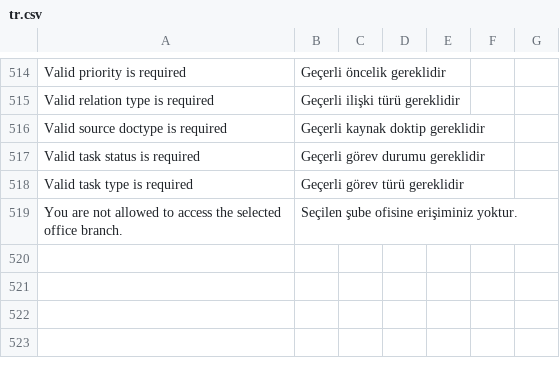
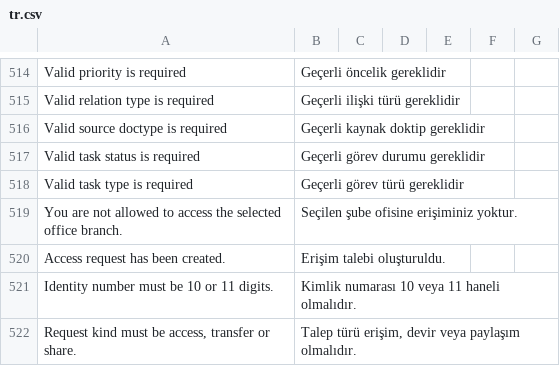
Before and after one commit to ayktbrkk/acentem_takipte, a CSV file: acentem_takipte/translations/tr.csv, drawn as a sheet; only a part is shown, gaps mark what is left out; the diff names each change by its address in the sheet, - before the commit and + after, or states it on an @@ line.

Commit message:
fix: add missing TR translations for customers API validation messages

```diff
--- a/acentem_takipte/translations/tr.csv
+++ b/acentem_takipte/translations/tr.csv
+row 520: Access request has been created. | Erişim talebi oluşturuldu.
+row 521: Identity number must be 10 or 11 digits. | Kimlik numarası 10 veya 11 haneli olmalıdır.
+row 522: Request kind must be access, transfer or share. | Talep türü erişim, devir veya paylaşım olmalıdır.
```
Also changed, not shown: acentem_takipte/translations/en.csv.
